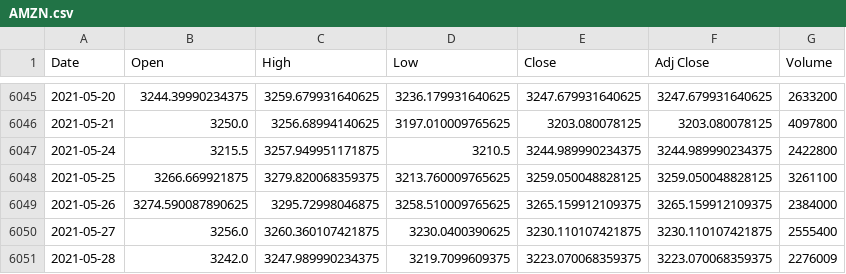
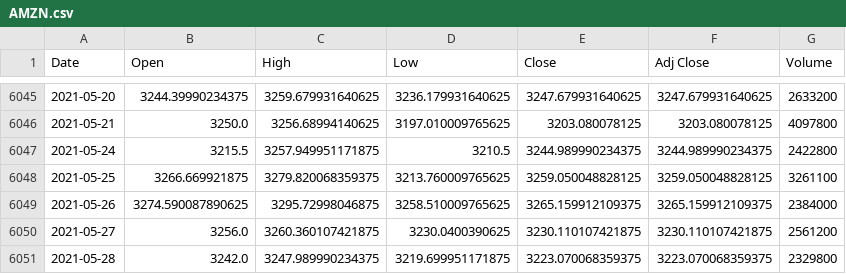
Before and after one commit to cedfactory/tiase, a CSV file: lib/data/NASDAQ100/AMZN.csv, drawn as a sheet; only a part is shown, gaps mark what is left out.

Commit message:
nasdaq100

```diff
--- a/lib/data/NASDAQ100/AMZN.csv
+++ b/lib/data/NASDAQ100/AMZN.csv
@@ -6049,3 +6049,3 @@ Date,Open,High,Low,Close,Adj Close,Volume
 2021-05-26,3274.590087890625,3295.72998046875,3258.510009765625,3265.159912109375,3265.159912109375,2384000
-2021-05-27,3256.0,3260.360107421875,3230.0400390625,3230.110107421875,3230.110107421875,2555400
-2021-05-28,3242.0,3247.989990234375,3219.7099609375,3223.070068359375,3223.070068359375,2276009
+2021-05-27,3256.0,3260.360107421875,3230.0400390625,3230.110107421875,3230.110107421875,2561200
+2021-05-28,3242.0,3247.989990234375,3219.699951171875,3223.070068359375,3223.070068359375,2329800
```
Also changed, not shown: lib/data/NASDAQ100/AAL.csv, lib/data/NASDAQ100/ADBE.csv, 32 other files.
